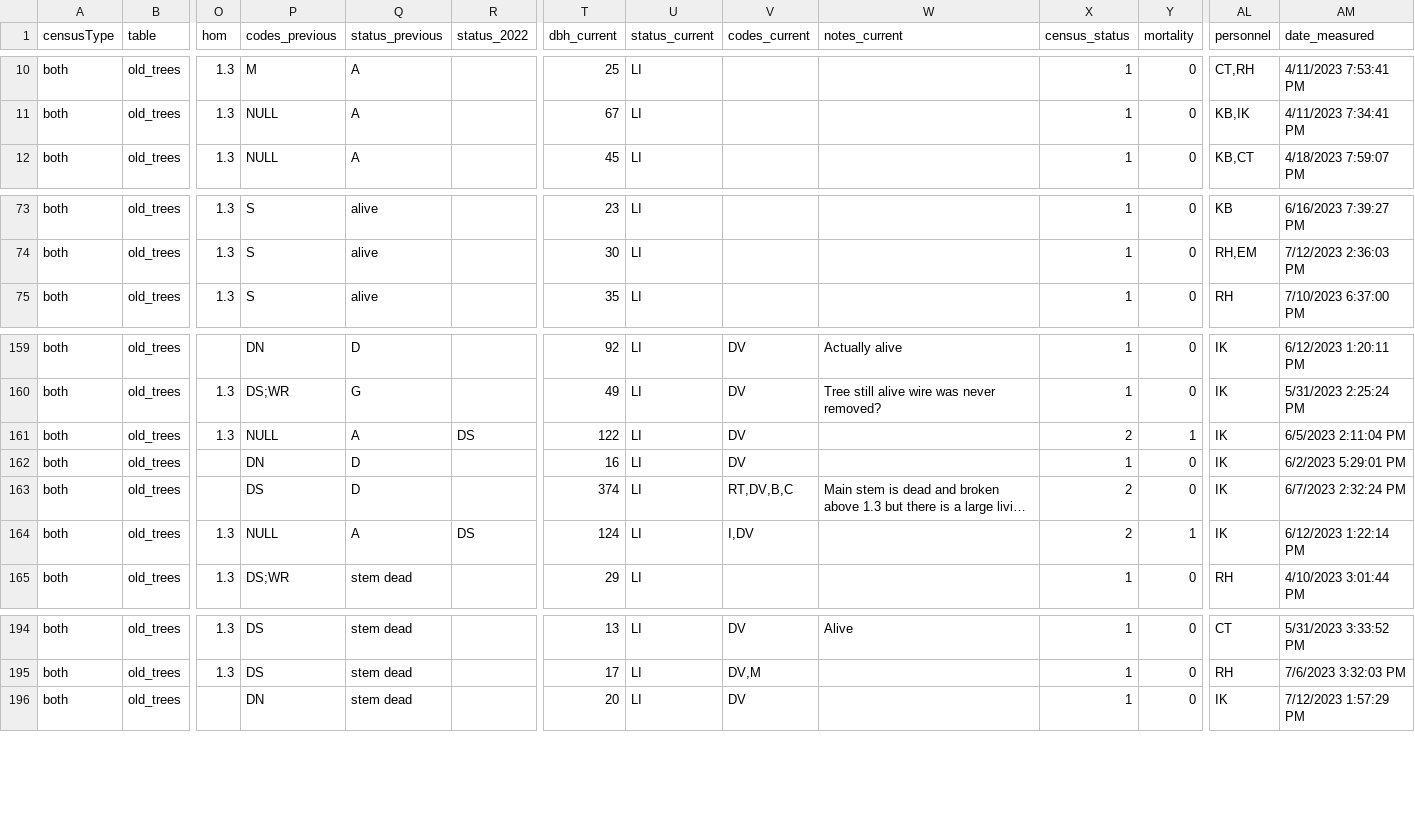
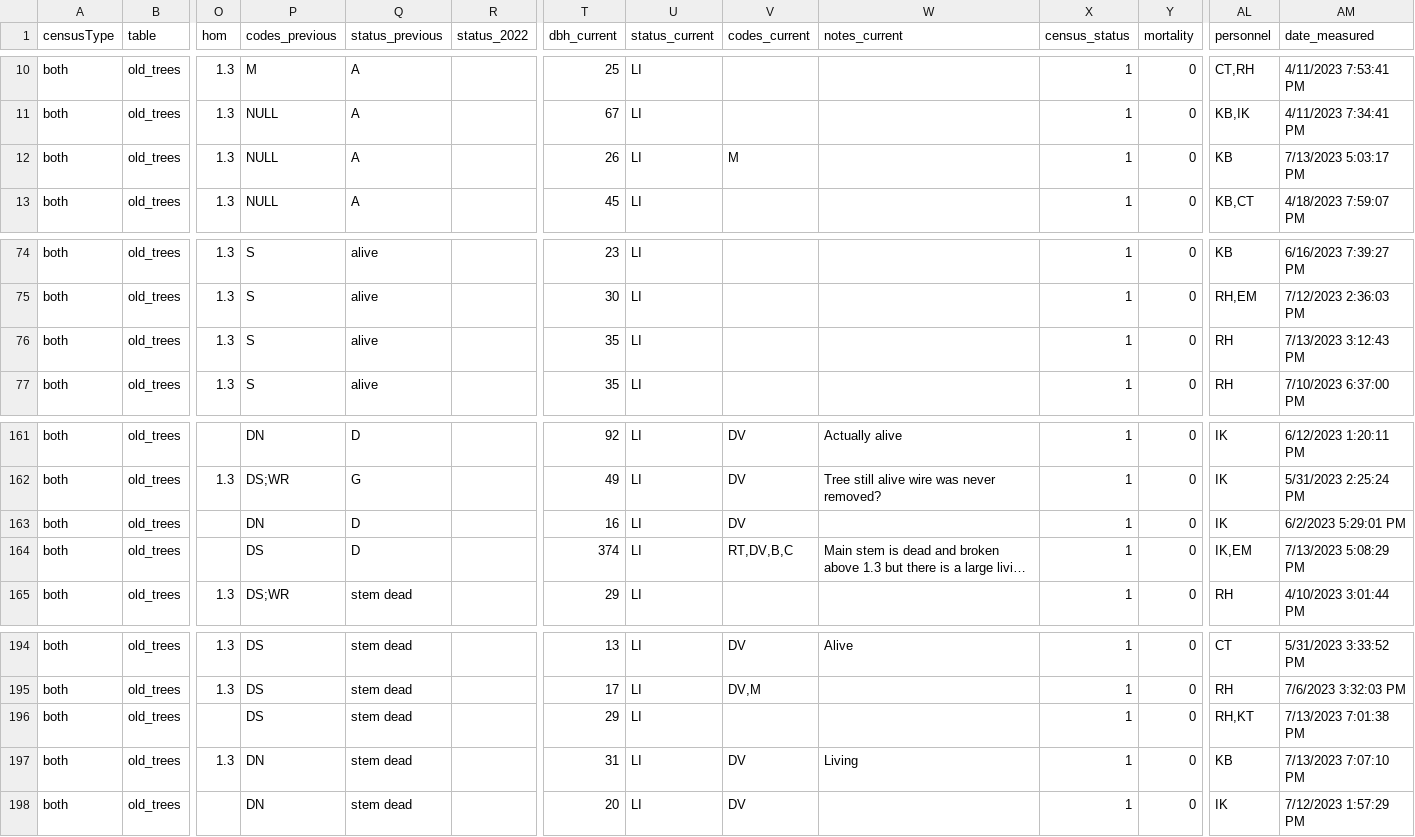
Before and after one commit to SCBI-ForestGEO/2023census, a CSV file: QAQC_reports/allWarnings.csv, drawn as a sheet; only a part is shown, gaps mark what is left out; long unchanged cells end in …; removed rows and columns are numbered as before the commit, all else as after; rows hold the shown columns only; the diff names each change by its address in the sheet, - before the commit and + after, or states it on an @@ line.

```diff
--- a/QAQC_reports/allWarnings.csv
+++ b/QAQC_reports/allWarnings.csv
+row 12: both | old_trees | 1.3 | NULL | A |  | 26 | LI | M |  | 1 | 0 | KB | 7/13/2023 5:03:17 PM
+row 76: both | old_trees | 1.3 | S | alive |  | 35 | LI |  |  | 1 | 0 | RH | 7/13/2023 3:12:43 PM
-row 161: both | old_trees | 1.3 | NULL | A | DS | 122 | LI | DV |  | 2 | 1 | IK | 6/5/2023 2:11:04 PM
-X164 (census_status): 2
+X164 (census_status): 1
-AL164 (personnel): IK
+AL164 (personnel): IK,EM
-AM164 (date_measured): 6/7/2023 2:32:24 PM
+AM164 (date_measured): 7/13/2023 5:08:29 PM
-row 164: both | old_trees | 1.3 | NULL | A | DS | 124 | LI | I,DV |  | 2 | 1 | IK | 6/12/2023 1:22:14 PM
+row 196: both | old_trees |  | DS | stem dead |  | 29 | LI |  |  | 1 | 0 | RH,KT | 7/13/2023 7:01:38 PM
+row 197: both | old_trees | 1.3 | DN | stem dead |  | 31 | LI | DV | Living | 1 | 0 | KB | 7/13/2023 7:07:10 PM
```
Also changed, not shown: QAQC_reports/allErrors.csv, QAQC_reports/quadErrorSummary.csv, 8 other files.
